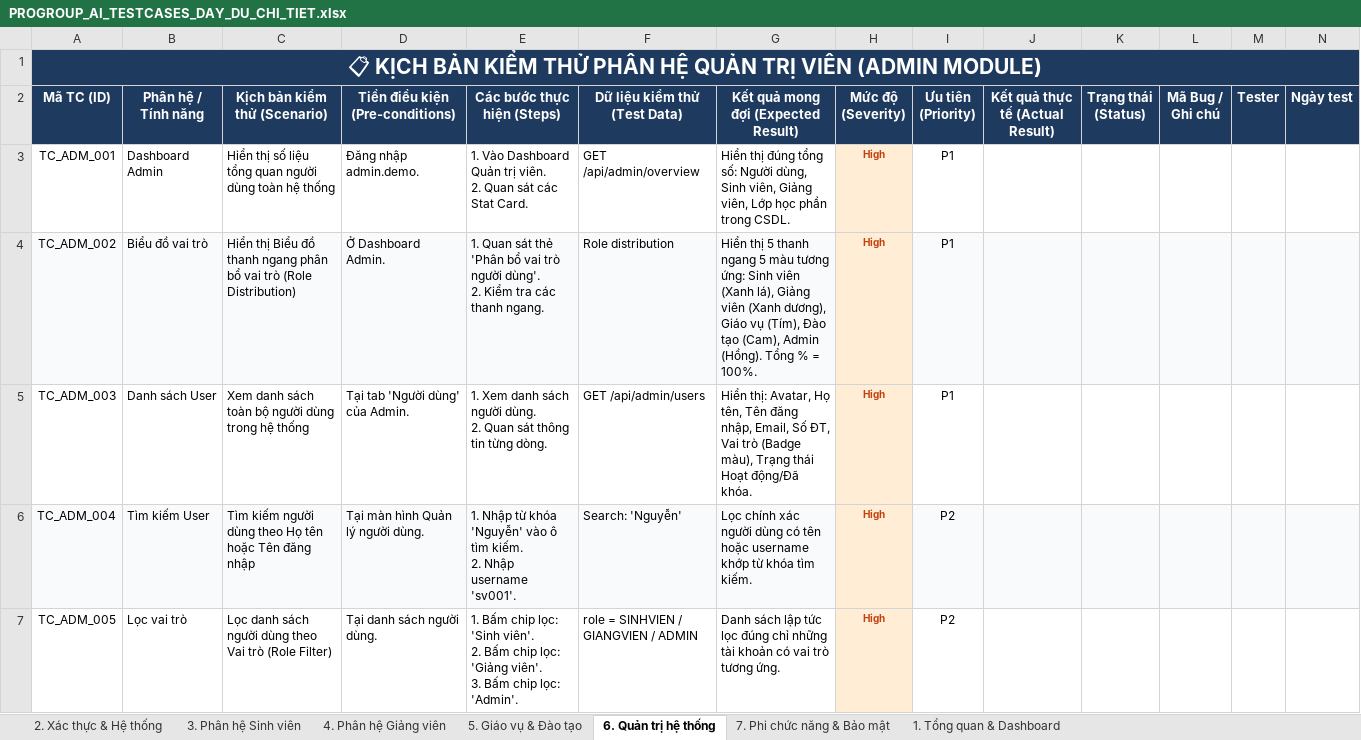
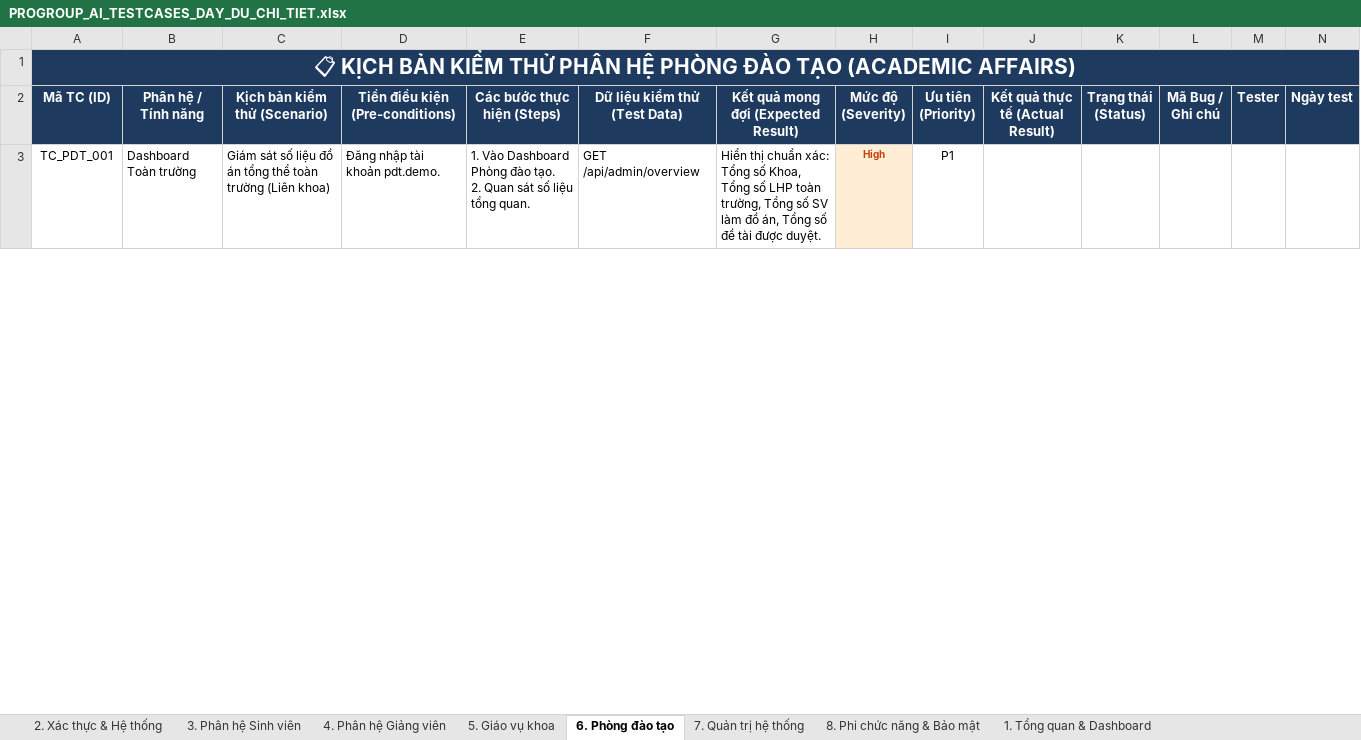
Before and after one commit to nguyentrongnguyen3004-eng/ProGroup_AI, an Excel workbook: PROGROUP_AI_TESTCASES_DAY_DU_CHI_TIET.xlsx, sheet 6. Phòng đào tạo, drawn as a sheet; only a part is shown; values as stored, in another font and other column widths than the file's, no borders; removed rows and columns are numbered as before the commit, all else as after; ↵ is a line break in a cell; the diff covers the shown part only; the diff names each change by its address in the sheet, - before the commit and + after, or states it on an @@ line.

Commit message:
docs(qa): separate Faculty Governance and Academic Affairs into dedicated sheets with 187 comprehensive test cases

```diff
--- a/PROGROUP_AI_TESTCASES_DAY_DU_CHI_TIET.xlsx (sheet 6. Phòng đào tạo)
+++ b/PROGROUP_AI_TESTCASES_DAY_DU_CHI_TIET.xlsx (sheet 6. Phòng đào tạo)
-sheet tab: 5. Giáo vụ & Đào tạo
+sheet tab: 5. Giáo vụ khoa
-sheet tab: 6. Quản trị hệ thống
+sheet tab: 6. Phòng đào tạo
-sheet tab: 7. Phi chức năng & Bảo mật
+sheet tab: 7. Quản trị hệ thống
+sheet tab: 8. Phi chức năng & Bảo mật
-A1 (Mã TC (ID)): …PHÂN HỆ QUẢN TRỊ VIÊN (ADMIN MODULE)
+A1 (Mã TC (ID)): …PHÂN HỆ PHÒNG ĐÀO TẠO (ACADEMIC AFFAIRS)
-A3 (Mã TC (ID)): TC_ADM_001
+A3 (Mã TC (ID)): TC_PDT_001
-B3 (Phân hệ / Tính năng): Dashboard Admin
+B3 (Phân hệ / Tính năng): Dashboard Toàn trường
-C3 (Kịch bản kiểm thử (Scenario)): Hiển thị số liệu tổng quan người dùng toàn hệ thống
+C3 (Kịch bản kiểm thử (Scenario)): Giám sát số liệu đồ án tổng thể toàn trường (Liên khoa)
-D3 (Tiền điều kiện (Pre-conditions)): Đăng nhập admin.demo.
+D3 (Tiền điều kiện (Pre-conditions)): Đăng nhập tài khoản pdt.demo.
-E3 (Các bước thực hiện (Steps)): …Vào Dashboard Quản trị viên. ↵ 2. Quan sát các Stat Card.
+E3 (Các bước thực hiện (Steps)): …Vào Dashboard Phòng đào tạo. ↵ 2. Quan sát số liệu tổng quan.
-G3: Hiển thị đúng tổng số: Người dùng, Sinh viên, Giảng viên, Lớp học phần trong CSDL.
+G3: Hiển thị chuẩn xác: Tổng số Khoa, Tổng số LHP toàn trường, Tổng số SV làm đồ án, Tổng số đề tài được duyệt.
-row 4: TC_ADM_002 | Biểu đồ vai trò | Hiển thị Biểu đồ thanh ngang phân bổ vai trò (Role Distribution) | Ở Dashboard Admin. | 1. Quan sát thẻ 'Phân bổ vai trò người dùng'. ↵ 2. Kiểm tra các thanh ngang. | Role distribution | Hiển thị 5 thanh ngang 5 màu tương ứng: Sinh viên (Xanh lá), Giảng viên (Xanh dương), Giáo vụ (Tím), Đào tạo (Cam), Admin (Hồng). Tổng % = 100%. | High | P1
-row 5: TC_ADM_003 | Danh sách User | Xem danh sách toàn bộ người dùng trong hệ thống | Tại tab 'Người dùng' của Admin. | 1. Xem danh sách người dùng. ↵ 2. Quan sát thông tin từng dòng. | GET /api/admin/users | Hiển thị: Avatar, Họ tên, Tên đăng nhập, Email, Số ĐT, Vai trò (Badge màu), Trạng thái Hoạt động/Đã khóa. | High | P1
-row 6: TC_ADM_004 | Tìm kiếm User | Tìm kiếm người dùng theo Họ tên hoặc Tên đăng nhập | Tại màn hình Quản lý người dùng. | 1. Nhập từ khóa 'Nguyễn' vào ô tìm kiếm. ↵ 2. Nhập username 'sv001'. | Search: 'Nguyễn' | Lọc chính xác người dùng có tên hoặc username khớp từ khóa tìm kiếm. | High | P2
-row 7: TC_ADM_005 | Lọc vai trò | Lọc danh sách người dùng theo Vai trò (Role Filter) | Tại danh sách người dùng. | 1. Bấm chip lọc: 'Sinh viên'. ↵ 2. Bấm chip lọc: 'Giảng viên'. ↵ 3. Bấm chip lọc: 'Admin'. | role = SINHVIEN / GIANGVIEN / ADMIN | Danh sách lập tức lọc đúng chỉ những tài khoản có vai trò tương ứng. | High | P2
```
Also changed, not shown: 19 added rows and 19 removed rows elsewhere in this sheet, sheet 7. Quản trị hệ thống, sheet 5. Giáo vụ khoa, sheet 1. Tổng quan & Dashboard, formulas that keep their value.
